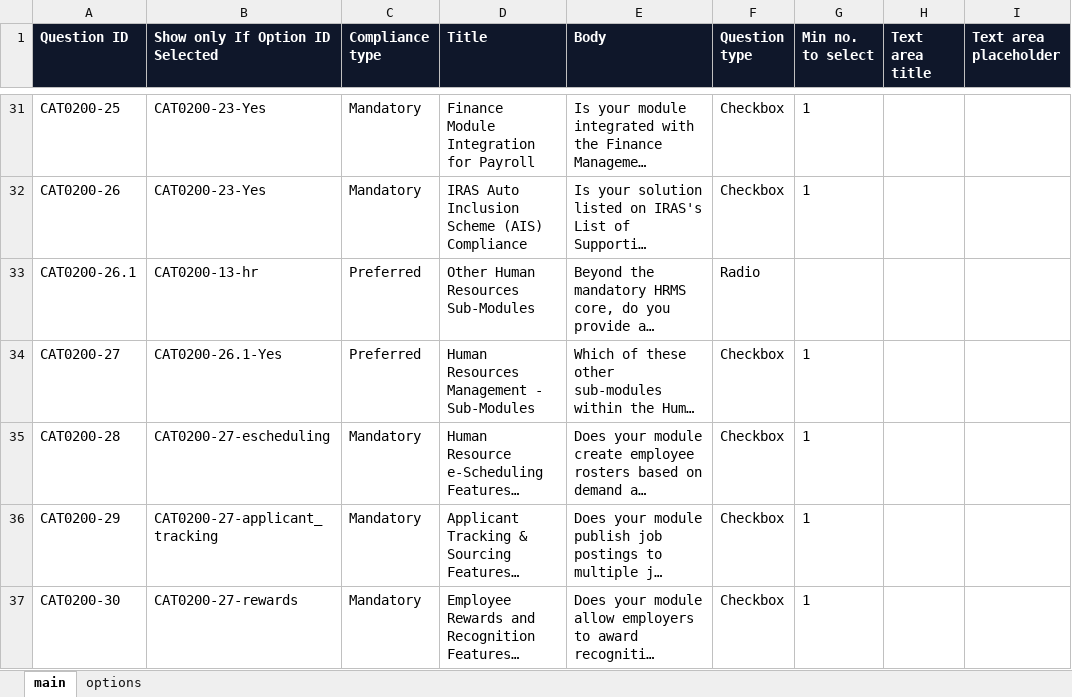
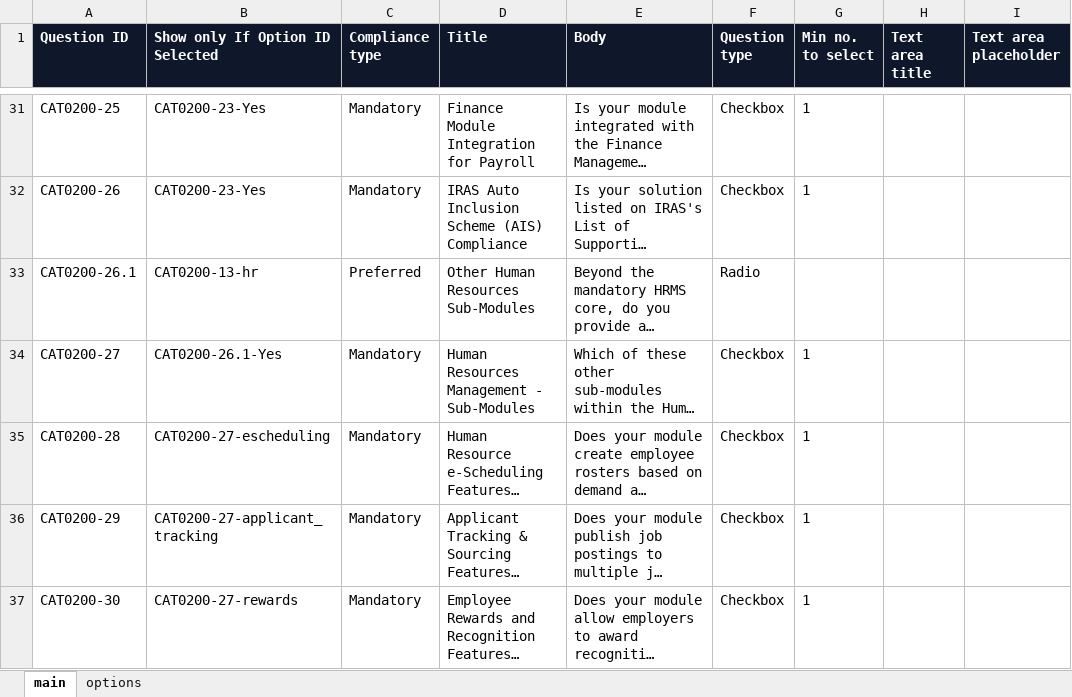
Before and after one commit to jersgcodes/ierp-survey-preview, an Excel workbook: cat0200_import.xlsx, sheet main, drawn as a sheet; only a part is shown, gaps mark what is left out; long unchanged cells end in …; values as stored, in another font and other column widths than the file's, no borders; the diff names each change by its address in the sheet, - before the commit and + after, or states it on an @@ line.

Commit message:
Q27 HR sub-modules Preferred -> Mandatory; republish xlsx

```diff
--- a/cat0200_import.xlsx (sheet main)
+++ b/cat0200_import.xlsx (sheet main)
-C34 (Compliance type): Preferred
+C34 (Compliance type): Mandatory
```
Also changed, not shown: 1 other file.
